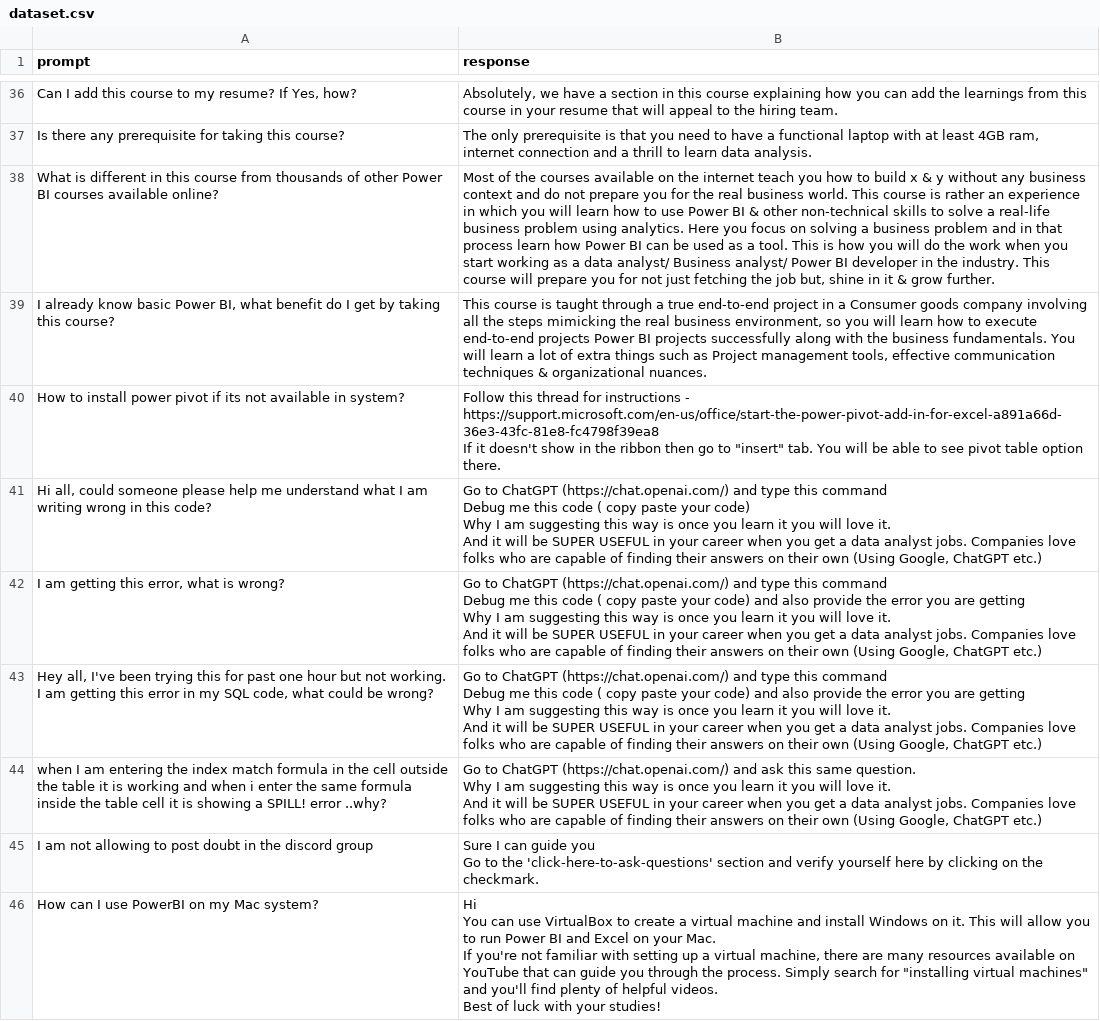
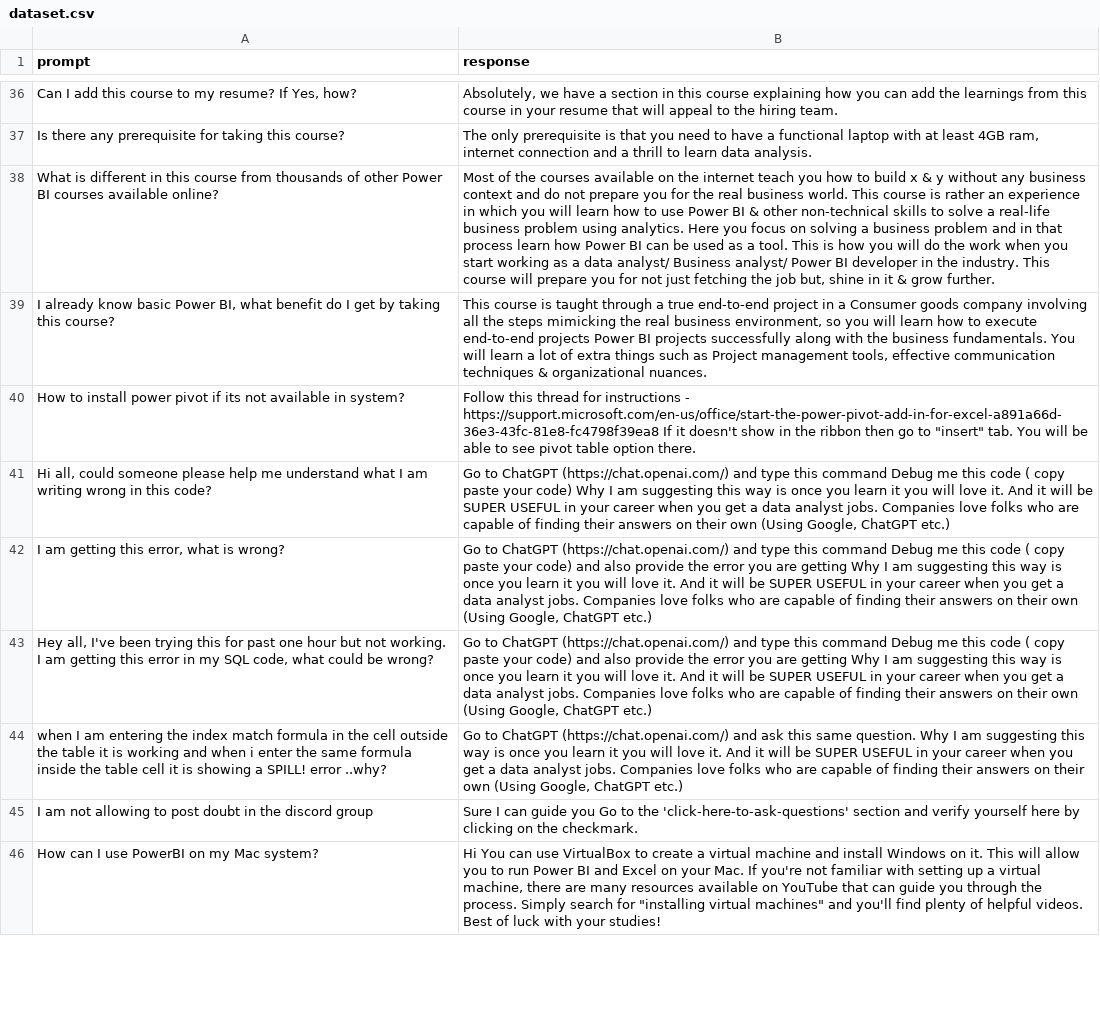
Before and after one commit to build-aayan1219/customer_service_chatbot_LLM, a CSV file: dataset/dataset.csv, drawn as a sheet; only a part is shown, gaps mark what is left out; the diff covers the shown part only; the diff names each change by its address in the sheet, - before the commit and + after, or states it on an @@ line.

```diff
--- a/dataset/dataset.csv
+++ b/dataset/dataset.csv
-B40 (response): …option there.
+B40 (response): …option there.
-B41 (response): …ChatGPT etc.)
+B41 (response): …ChatGPT etc.)
-B42:B43 (response): …ChatGPT etc.)
+B42:B43 (response): …ChatGPT etc.)
-A43 (prompt): …be wrong?
+A43 (prompt): …be wrong?
-B44 (response): …ChatGPT etc.)
+B44 (response): …ChatGPT etc.)
-B45 (response): …the checkmark.
+B45 (response): …the checkmark.
-B46 (response): …your studies!
+B46 (response): …your studies!
```
Also changed, not shown: 9 added rows, 2 removed rows and 40 edited cells elsewhere in this file.
